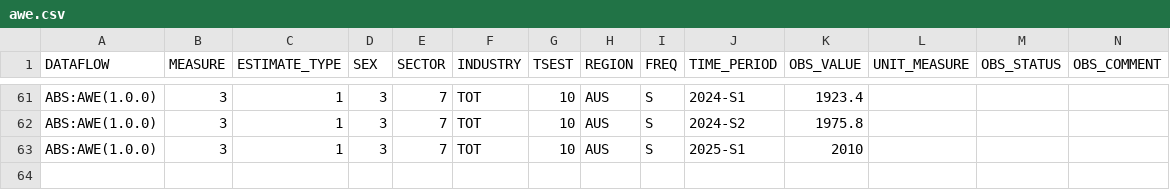
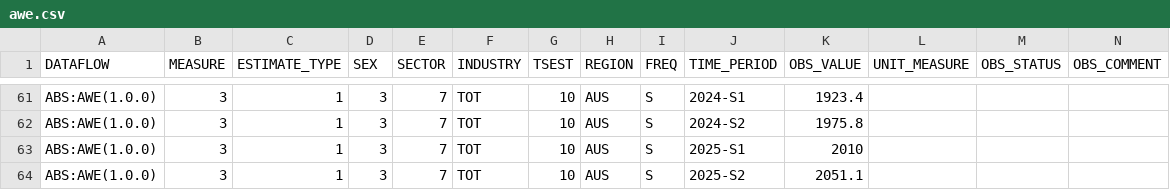
Before and after one commit to x-byrne/AusAbund, a CSV file: data/awe/awe.csv, drawn as a sheet; only a part is shown, gaps mark what is left out.

```diff
--- a/data/awe/awe.csv
+++ b/data/awe/awe.csv
@@ -63 +63,2 @@ ABS:AWE(1.0.0),3,1,3,7,TOT,10,AUS,S,2024-S2,1975.8,,,
 ABS:AWE(1.0.0),3,1,3,7,TOT,10,AUS,S,2025-S1,2010,,,
+ABS:AWE(1.0.0),3,1,3,7,TOT,10,AUS,S,2025-S2,2051.1,,,
```
Also changed, not shown: 6 other files.
